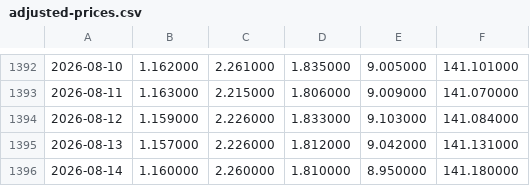
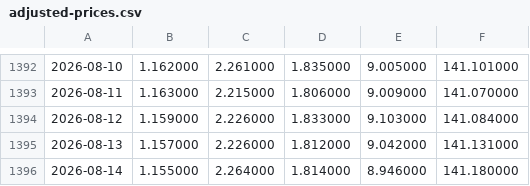
Before and after one commit to zhangyi7456/FRAIS-5-Web, a CSV file: data/adjusted-prices.csv, drawn as a sheet; only a part is shown, gaps mark what is left out; the diff names each change by its address in the sheet, - before the commit and + after, or states it on an @@ line.

```diff
--- a/data/adjusted-prices.csv
+++ b/data/adjusted-prices.csv
-B1396: 1.160000
+B1396: 1.155000
-C1396: 2.260000
+C1396: 2.264000
-D1396: 1.810000
+D1396: 1.814000
-E1396: 8.950000
+E1396: 8.946000
```
Also changed, not shown: data/parameter-sensitivity.csv, 18 other files.
